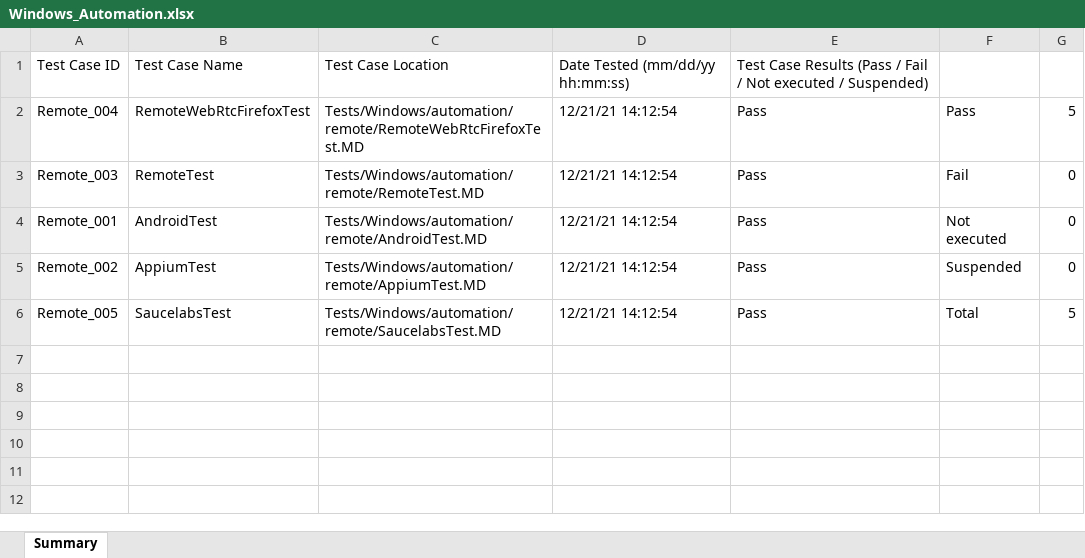
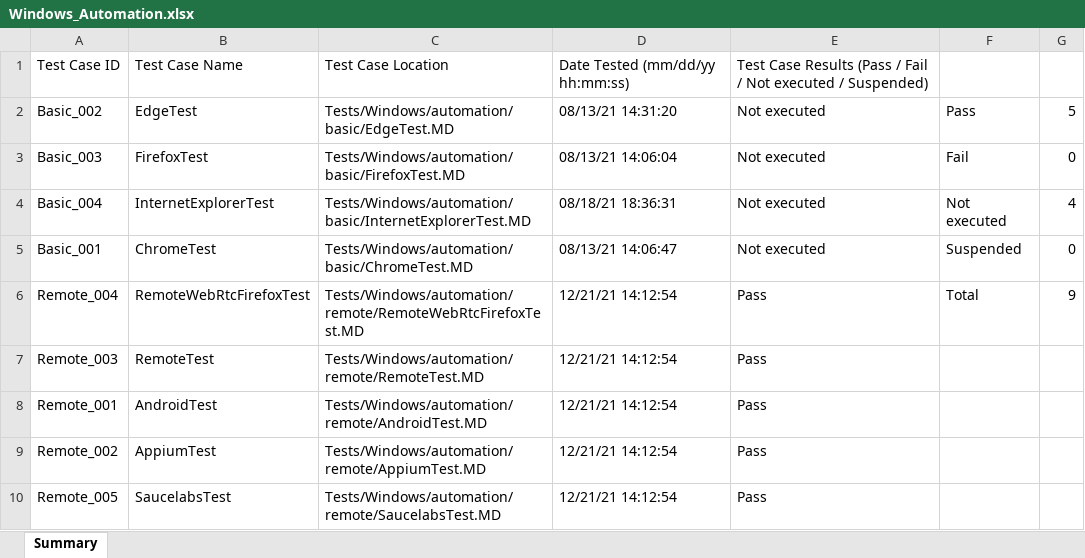
Before and after one commit to lgjp-open-source/TestManagementSample, an Excel workbook: Reports/Windows_Automation.xlsx, sheet Summary, drawn as a sheet; values as stored, in another font and other column widths than the file's, no borders; addresses are those after the commit; the diff names each change by its address in the sheet, - before the commit and + after, or states it on an @@ line.

```diff
--- a/Reports/Windows_Automation.xlsx (sheet Summary)
+++ b/Reports/Windows_Automation.xlsx (sheet Summary)
+row 2: Basic_002 | EdgeTest | Tests/Windows/automation/basic/EdgeTest.MD | 08/13/21 14:31:20 | Not executed | Pass | 5
+row 3: Basic_003 | FirefoxTest | Tests/Windows/automation/basic/FirefoxTest.MD | 08/13/21 14:06:04 | Not executed | Fail | 0
+row 4: Basic_004 | InternetExplorerTest | Tests/Windows/automation/basic/InternetExplorerTest.MD | 08/18/21 18:36:31 | Not executed | Not executed | 4
+row 5: Basic_001 | ChromeTest | Tests/Windows/automation/basic/ChromeTest.MD | 08/13/21 14:06:47 | Not executed | Suspended | 0
-F6: Pass
+F6: Total
-G6: 5
+G6: 9
-F7: Fail
+F7: (empty)
-G7:G9: 0
+G7:G9: (empty)
-F8: Not executed
+F8: (empty)
-F9: Suspended
+F9: (empty)
-F10: Total
+F10: (empty)
-G10: 5
+G10: (empty)
```
Also changed, not shown: Reports/Windows/automation/remote/AndroidTest.xlsx, Reports/Windows/automation/remote/AppiumTest.xlsx, 31 other files.
